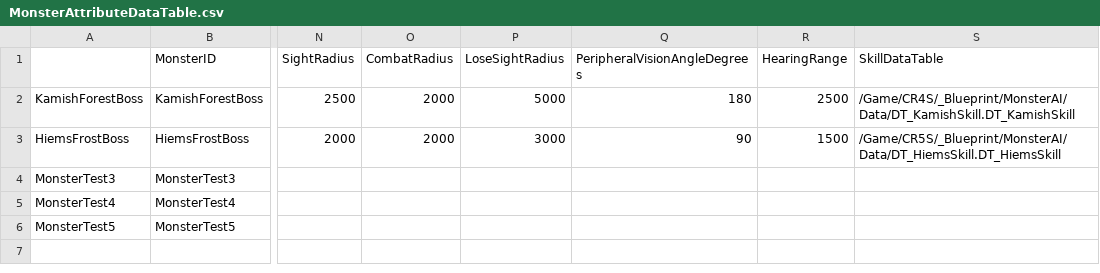
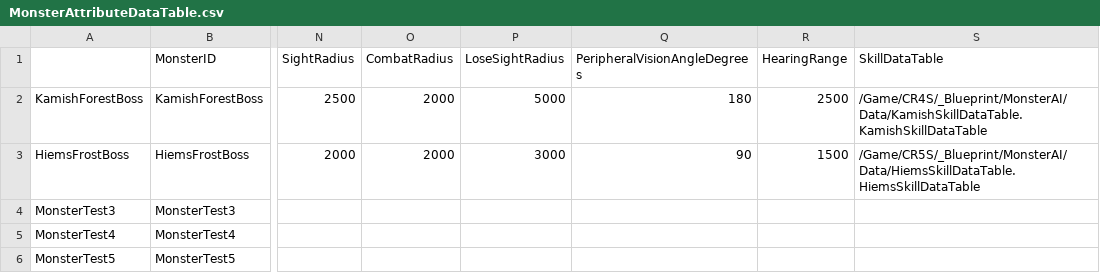
Before and after one commit to choidahey/UE5_CoreReboot, a CSV file: Content/CR4S/_Blueprint/MonsterAI/Data/MonsterAttributeDataTable.csv, drawn as a sheet; only a part is shown, gaps mark what is left out; the diff names each change by its address in the sheet, - before the commit and + after, or states it on an @@ line.

Commit message:
[Fix] Update Monster Component Access and DataTable Path
#01. Monster에 부착된 Component들을 기존 Getter 함수 대신 FindComponentByClass로 가져오도록 수정
#02. 보스 몬스터 스킬 데이터테이블 경로 오류 수정

```diff
--- a/Content/CR4S/_Blueprint/MonsterAI/Data/MonsterAttributeDataTable.csv
+++ b/Content/CR4S/_Blueprint/MonsterAI/Data/MonsterAttributeDataTable.csv
-S2 (SkillDataTable): /Game/CR4S/_Blueprint/MonsterAI/Data/DT_KamishSkill.DT_KamishSkill
+S2 (SkillDataTable): /Game/CR4S/_Blueprint/MonsterAI/Data/KamishSkillDataTable.KamishSkillDataTable
-S3 (SkillDataTable): /Game/CR5S/_Blueprint/MonsterAI/Data/DT_HiemsSkill.DT_HiemsSkill
+S3 (SkillDataTable): /Game/CR5S/_Blueprint/MonsterAI/Data/HiemsSkillDataTable.HiemsSkillDataTable
```
Also changed, not shown: 13 other files.
